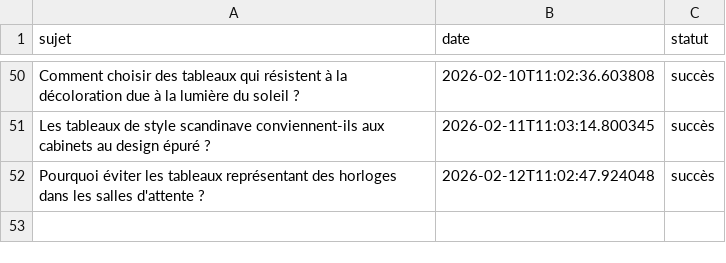
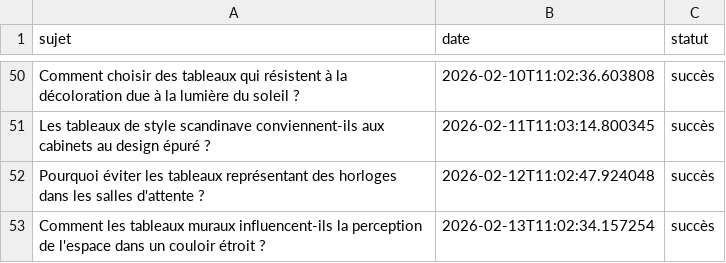
Before and after one commit to Metalosmose21/Cabinet-avocat-3-, a CSV file: sujets_traites.csv, drawn as a sheet; only a part is shown, gaps mark what is left out.

```diff
--- a/sujets_traites.csv
+++ b/sujets_traites.csv
@@ -52 +52,2 @@ Les tableaux de style scandinave conviennent-ils aux cabinets au design épuré
 Pourquoi éviter les tableaux représentant des horloges dans les salles d'attente ?,2026-02-12T11:02:47.924048,succès
+Comment les tableaux muraux influencent-ils la perception de l'espace dans un couloir étroit ?,2026-02-13T11:02:34.157254,succès
```
Also changed, not shown: sujets.csv.
